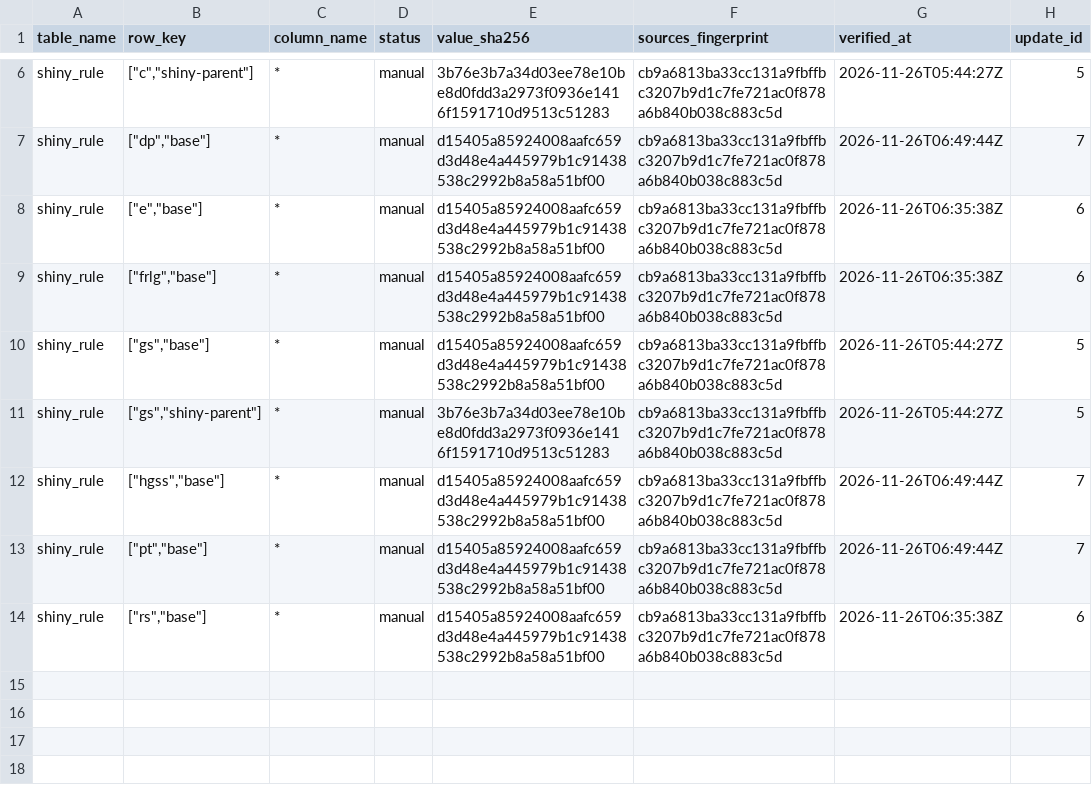
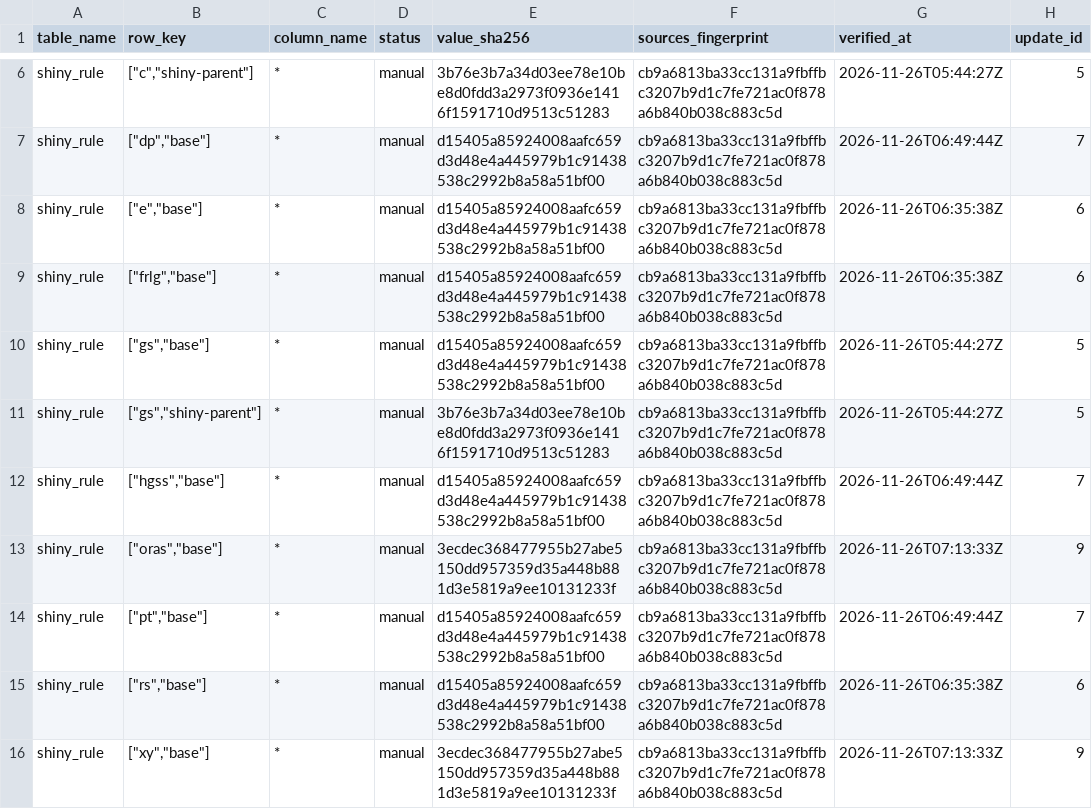
Before and after one commit to SIGjoueA/pokedata, a CSV file: db/data/verification/shiny_rule.csv, drawn as a sheet; only a part is shown, gaps mark what is left out; the diff names each change by its address in the sheet, - before the commit and + after, or states it on an @@ line.

```diff
--- a/db/data/verification/shiny_rule.csv
+++ b/db/data/verification/shiny_rule.csv
+row 13: shiny_rule | ["oras","base"] | * | manual | 3ecdec368477955b27abe5150dd957359d35a448b881d3e5819a9ee10131233f | cb9a6813ba33cc131a9fbffbc3207b9d1c7fe721ac0f878a6b840b038c883c5d | 2026-11-26T07:13:33Z | 9
+row 16: shiny_rule | ["xy","base"] | * | manual | 3ecdec368477955b27abe5150dd957359d35a448b881d3e5819a9ee10131233f | cb9a6813ba33cc131a9fbffbc3207b9d1c7fe721ac0f878a6b840b038c883c5d | 2026-11-26T07:13:33Z | 9
```
Also changed, not shown: db/data/citation/location_area.csv, db/data/location.csv, 32 other files.
